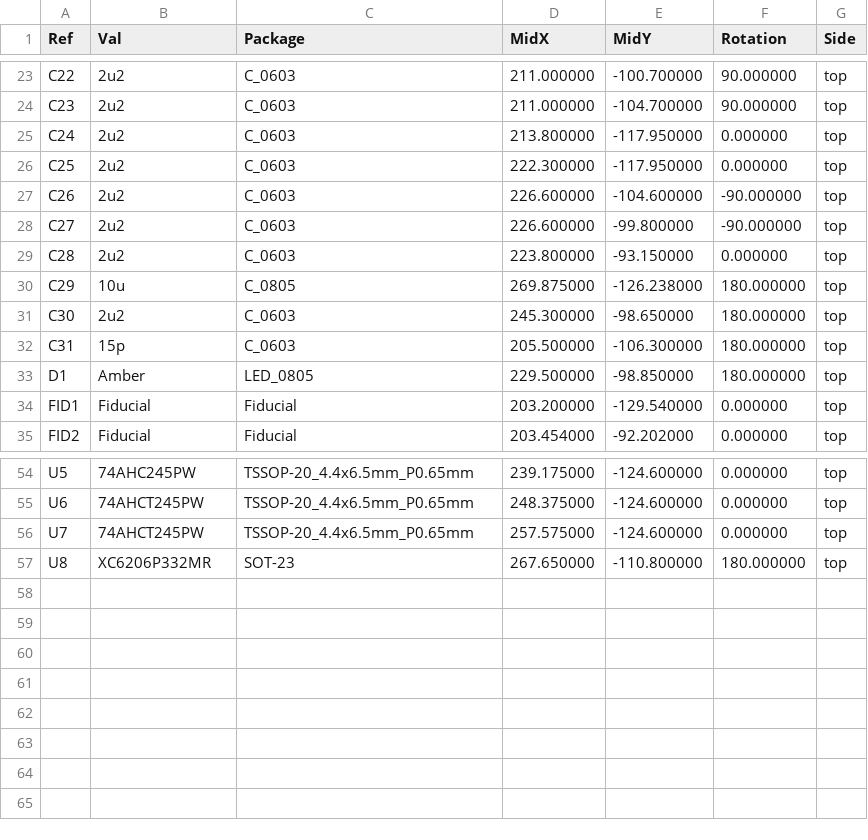
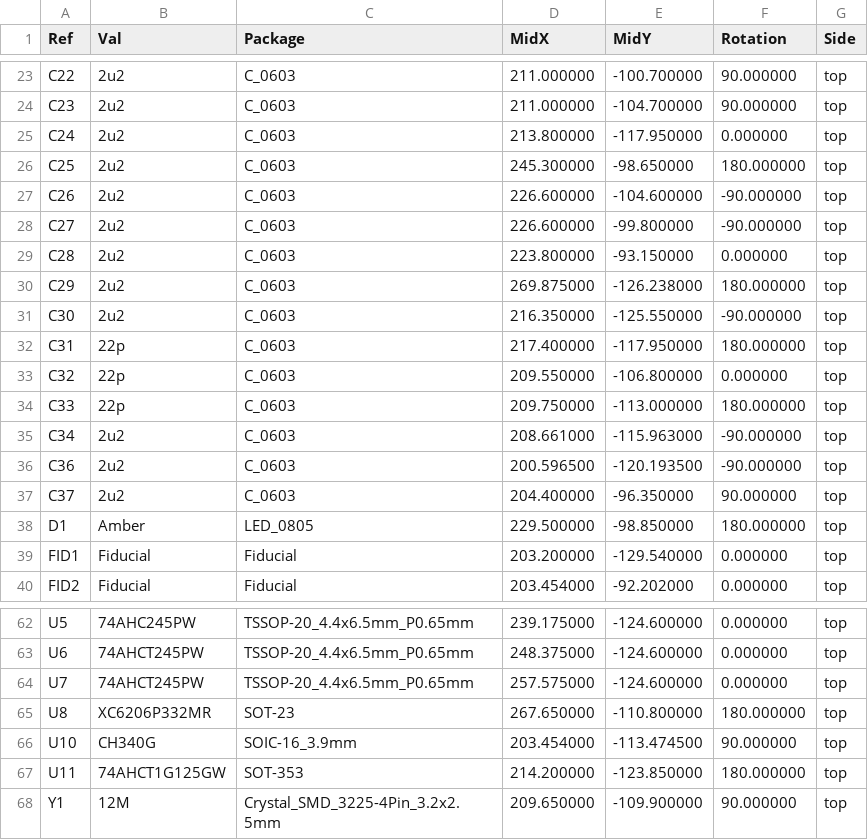
Before and after one commit to garrettsworkshop/RAM2E, a CSV file: Hardware/LCMXO2/gerber/RAM2E-top-pos.JUMPER.csv, drawn as a sheet; only a part is shown, gaps mark what is left out; the diff covers the shown part only.

```diff
--- a/Hardware/LCMXO2/gerber/RAM2E-top-pos.JUMPER.csv
+++ b/Hardware/LCMXO2/gerber/RAM2E-top-pos.JUMPER.csv
@@ -25,3 +25,3 @@ Ref,Val,Package,MidX,MidY,Rotation,Side
 "C24","2u2","C_0603",213.800000,-117.950000,0.000000,top
-"C25","2u2","C_0603",222.300000,-117.950000,0.000000,top
+"C25","2u2","C_0603",245.300000,-98.650000,180.000000,top
 "C26","2u2","C_0603",226.600000,-104.600000,-90.000000,top
@@ -29,5 +29,10 @@ Ref,Val,Package,MidX,MidY,Rotation,Side
 "C28","2u2","C_0603",223.800000,-93.150000,0.000000,top
-"C29","10u","C_0805",269.875000,-126.238000,180.000000,top
-"C30","2u2","C_0603",245.300000,-98.650000,180.000000,top
-"C31","15p","C_0603",205.500000,-106.300000,180.000000,top
+"C29","2u2","C_0603",269.875000,-126.238000,180.000000,top
+"C30","2u2","C_0603",216.350000,-125.550000,-90.000000,top
+"C31","22p","C_0603",217.400000,-117.950000,180.000000,top
+"C32","22p","C_0603",209.550000,-106.800000,0.000000,top
+"C33","22p","C_0603",209.750000,-113.000000,180.000000,top
+"C34","2u2","C_0603",208.661000,-115.963000,-90.000000,top
+"C36","2u2","C_0603",200.596500,-120.193500,-90.000000,top
+"C37","2u2","C_0603",204.400000,-96.350000,90.000000,top
 "D1","Amber","LED_0805",229.500000,-98.850000,180.000000,top
@@ -57 +65,4 @@ Ref,Val,Package,MidX,MidY,Rotation,Side
 "U8","XC6206P332MR","SOT-23",267.650000,-110.800000,180.000000,top
+"U10","CH340G","SOIC-16_3.9mm",203.454000,-113.474500,90.000000,top
+"U11","74AHCT1G125GW","SOT-353",214.200000,-123.850000,180.000000,top
+"Y1","12M","Crystal_SMD_3225-4Pin_3.2x2.5mm",209.650000,-109.900000,90.000000,top
```
Also changed, not shown: 3 added rows and 20 edited cells elsewhere in this file, Hardware/LCMXO2/gerber/RAM2E-top-pos.VCORE.csv, Hardware/LCMXO2/gerber/RAM2E-top-pos.csv, 45 other files.
